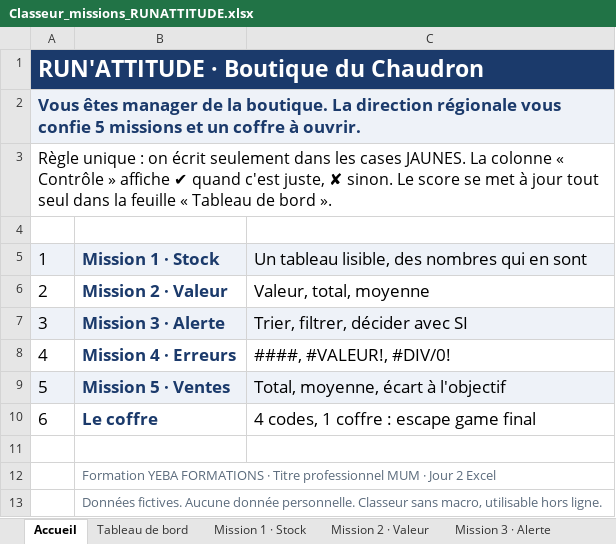
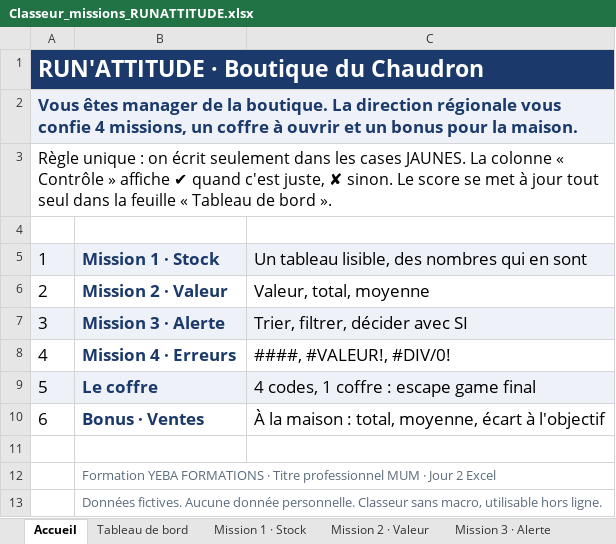
Before and after one commit to YebaYorel/Training, an Excel workbook: livrables/MUM_Jour2_Excel/Classeur_missions_RUNATTITUDE.xlsx, sheet Accueil, drawn as a sheet; values as stored, in another font and other column widths than the file's, no borders; the diff names each change by its address in the sheet, - before the commit and + after, or states it on an @@ line.

```diff
--- a/livrables/MUM_Jour2_Excel/Classeur_missions_RUNATTITUDE.xlsx (sheet Accueil)
+++ b/livrables/MUM_Jour2_Excel/Classeur_missions_RUNATTITUDE.xlsx (sheet Accueil)
-A2: …vous confie 5 missions et un coffre à ouvrir.
+A2: …vous confie 4 missions, un coffre à ouvrir et un bonus pour la maison.
-B9: Mission 5 · Ventes
+B9: Le coffre
-C9: Total, moyenne, écart à l'objectif
+C9: 4 codes, 1 coffre : escape game final
-B10: Le coffre
+B10: Bonus · Ventes
-C10: 4 codes, 1 coffre : escape game final
+C10: À la maison : total, moyenne, écart à l'objectif
```
Also changed, not shown: sheet Tableau de bord, sheet Le coffre, sheet Bonus · Ventes, other sheet tabs, livrables/MUM_Jour2_Excel/Classeur_missions_CORRIGE_FORMATEUR.xlsx, 20 other files.
